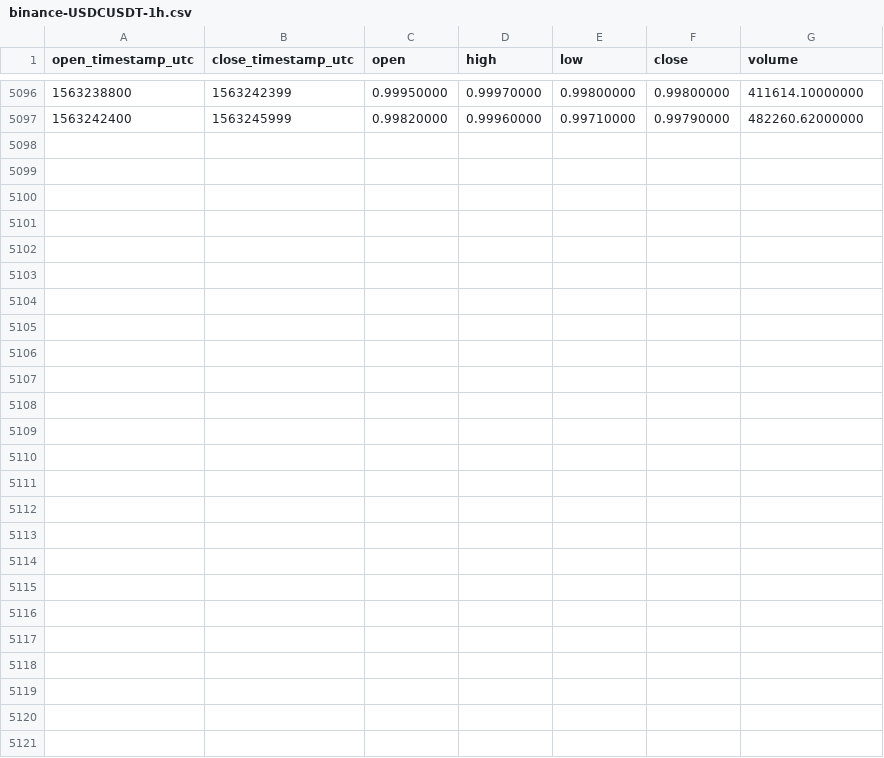
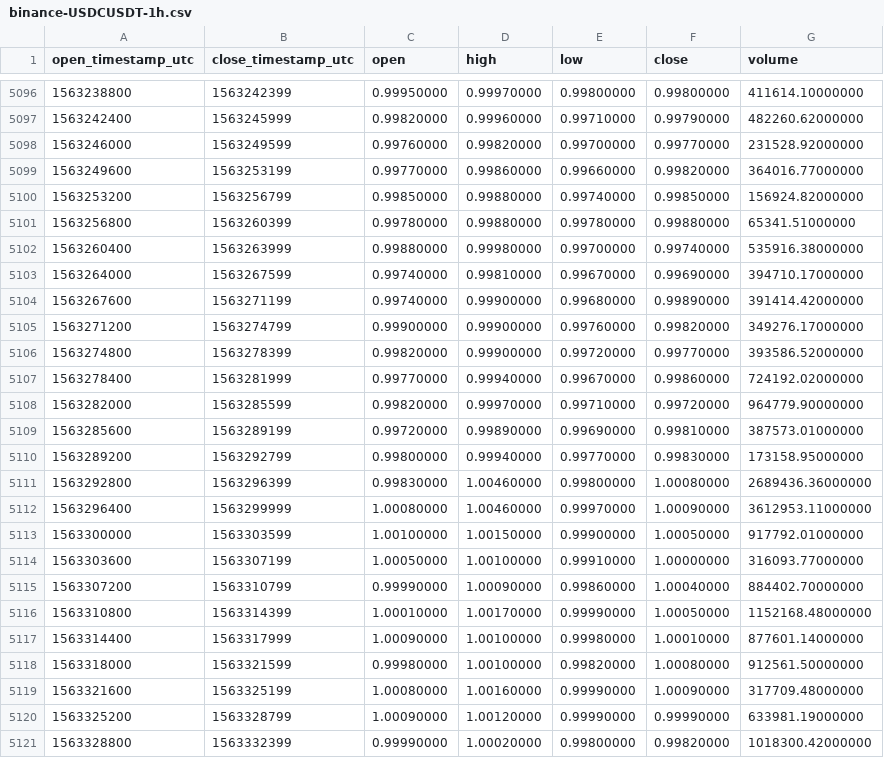
Before and after one commit to cryptobigbro/binance-USDCUSDT, a CSV file: binance-USDCUSDT-1h.csv, drawn as a sheet; only a part is shown, gaps mark what is left out; the diff names each change by its address in the sheet, - before the commit and + after, or states it on an @@ line.

Commit message:
Update OHLCV data.

```diff
--- a/binance-USDCUSDT-1h.csv
+++ b/binance-USDCUSDT-1h.csv
+row 5098: 1563246000 | 1563249599 | 0.99760000 | 0.99820000 | 0.99700000 | 0.99770000 | 231528.92000000
+row 5099: 1563249600 | 1563253199 | 0.99770000 | 0.99860000 | 0.99660000 | 0.99820000 | 364016.77000000
+row 5100: 1563253200 | 1563256799 | 0.99850000 | 0.99880000 | 0.99740000 | 0.99850000 | 156924.82000000
+row 5101: 1563256800 | 1563260399 | 0.99780000 | 0.99880000 | 0.99780000 | 0.99880000 | 65341.51000000
+row 5102: 1563260400 | 1563263999 | 0.99880000 | 0.99980000 | 0.99700000 | 0.99740000 | 535916.38000000
+row 5103: 1563264000 | 1563267599 | 0.99740000 | 0.99810000 | 0.99670000 | 0.99690000 | 394710.17000000
+row 5104: 1563267600 | 1563271199 | 0.99740000 | 0.99900000 | 0.99680000 | 0.99890000 | 391414.42000000
+row 5105: 1563271200 | 1563274799 | 0.99900000 | 0.99900000 | 0.99760000 | 0.99820000 | 349276.17000000
+row 5106: 1563274800 | 1563278399 | 0.99820000 | 0.99900000 | 0.99720000 | 0.99770000 | 393586.52000000
+row 5107: 1563278400 | 1563281999 | 0.99770000 | 0.99940000 | 0.99670000 | 0.99860000 | 724192.02000000
+row 5108: 1563282000 | 1563285599 | 0.99820000 | 0.99970000 | 0.99710000 | 0.99720000 | 964779.90000000
+row 5109: 1563285600 | 1563289199 | 0.99720000 | 0.99890000 | 0.99690000 | 0.99810000 | 387573.01000000
+row 5110: 1563289200 | 1563292799 | 0.99800000 | 0.99940000 | 0.99770000 | 0.99830000 | 173158.95000000
+row 5111: 1563292800 | 1563296399 | 0.99830000 | 1.00460000 | 0.99800000 | 1.00080000 | 2689436.36000000
+row 5112: 1563296400 | 1563299999 | 1.00080000 | 1.00460000 | 0.99970000 | 1.00090000 | 3612953.11000000
+row 5113: 1563300000 | 1563303599 | 1.00100000 | 1.00150000 | 0.99900000 | 1.00050000 | 917792.01000000
+row 5114: 1563303600 | 1563307199 | 1.00050000 | 1.00100000 | 0.99910000 | 1.00000000 | 316093.77000000
+row 5115: 1563307200 | 1563310799 | 0.99990000 | 1.00090000 | 0.99860000 | 1.00040000 | 884402.70000000
+row 5116: 1563310800 | 1563314399 | 1.00010000 | 1.00170000 | 0.99990000 | 1.00050000 | 1152168.48000000
+row 5117: 1563314400 | 1563317999 | 1.00090000 | 1.00100000 | 0.99980000 | 1.00010000 | 877601.14000000
+row 5118: 1563318000 | 1563321599 | 0.99980000 | 1.00100000 | 0.99820000 | 1.00080000 | 912561.50000000
+row 5119: 1563321600 | 1563325199 | 1.00080000 | 1.00160000 | 0.99990000 | 1.00090000 | 317709.48000000
+row 5120: 1563325200 | 1563328799 | 1.00090000 | 1.00120000 | 0.99990000 | 0.99990000 | 633981.19000000
+row 5121: 1563328800 | 1563332399 | 0.99990000 | 1.00020000 | 0.99800000 | 0.99820000 | 1018300.42000000
```
Also changed, not shown: binance-USDCUSDT-1d.csv.
